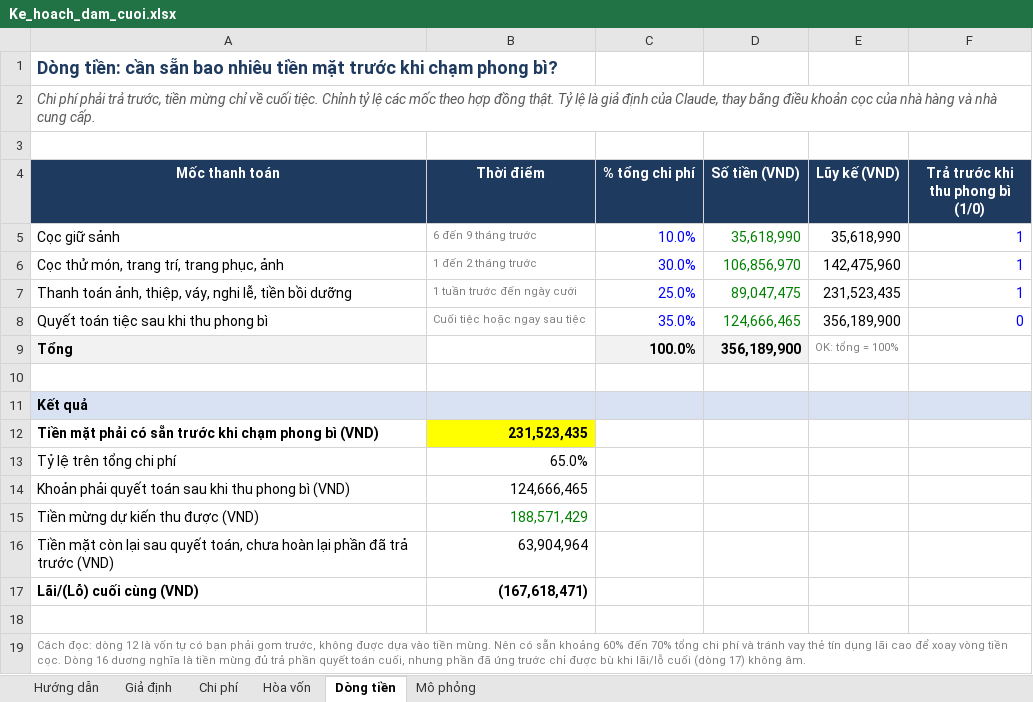
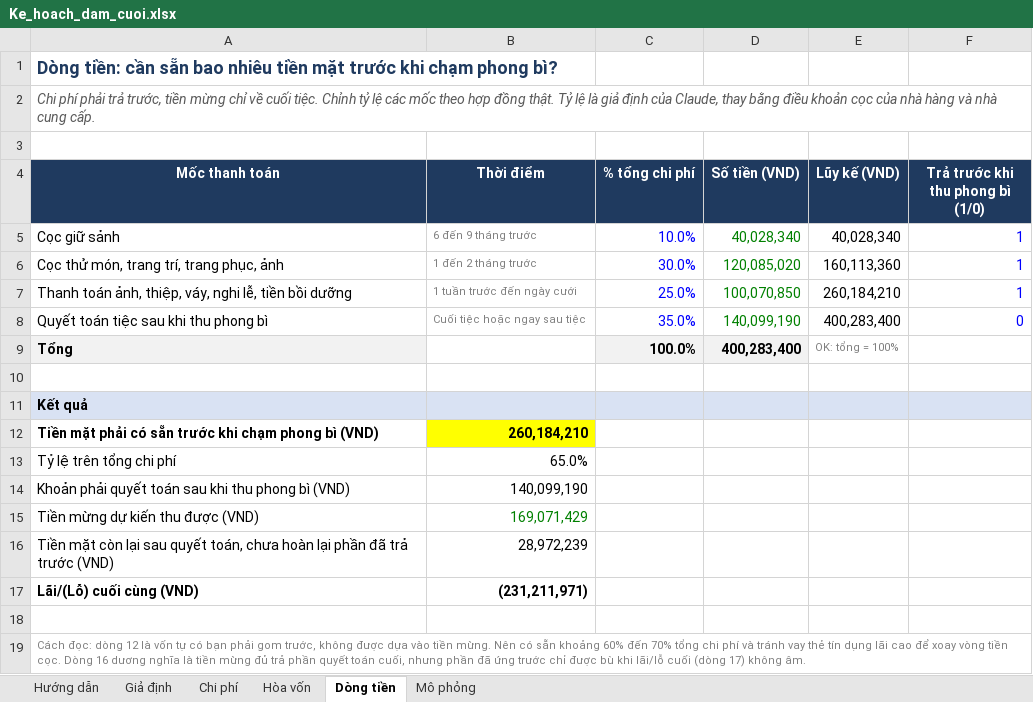
Before and after one commit to phudinhm/weddingplan, an Excel workbook: Ke_hoach_dam_cuoi.xlsx, sheet Dòng tiền, drawn as a sheet; values as stored, in another font and other column widths than the file's, no borders; the diff names each change by its address in the sheet, - before the commit and + after, or states it on an @@ line.

```diff
--- a/Ke_hoach_dam_cuoi.xlsx (sheet Dòng tiền)
+++ b/Ke_hoach_dam_cuoi.xlsx (sheet Dòng tiền)
-D5 (Số tiền (VND)): 35,618,990
+D5 (Số tiền (VND)): 40,028,340
-E5 (Lũy kế (VND)): 35,618,990
+E5 (Lũy kế (VND)): 40,028,340
-D6 (Số tiền (VND)): 106,856,970
+D6 (Số tiền (VND)): 120,085,020
-E6 (Lũy kế (VND)): 142,475,960
+E6 (Lũy kế (VND)): 160,113,360
-D7 (Số tiền (VND)): 89,047,475
+D7 (Số tiền (VND)): 100,070,850
-E7 (Lũy kế (VND)): 231,523,435
+E7 (Lũy kế (VND)): 260,184,210
-D8 (Số tiền (VND)): 124,666,465
+D8 (Số tiền (VND)): 140,099,190
-E8 (Lũy kế (VND)): 356,189,900
+E8 (Lũy kế (VND)): 400,283,400
-D9 (Số tiền (VND)): 356,189,900
+D9 (Số tiền (VND)): 400,283,400
-B12 (Thời điểm): 231,523,435
+B12 (Thời điểm): 260,184,210
-B14 (Thời điểm): 124,666,465
+B14 (Thời điểm): 140,099,190
-B15 (Thời điểm): 188,571,429
+B15 (Thời điểm): 169,071,429
-B16 (Thời điểm): 63,904,964
+B16 (Thời điểm): 28,972,239
-B17 (Thời điểm): (167,618,471)
+B17 (Thời điểm): (231,211,971)
```
Also changed, not shown: sheet Mô phỏng, sheet Hòa vốn, sheet Chi phí, sheet Giả định, sheet Hướng dẫn, formulas that keep their value, charts or pictures.
